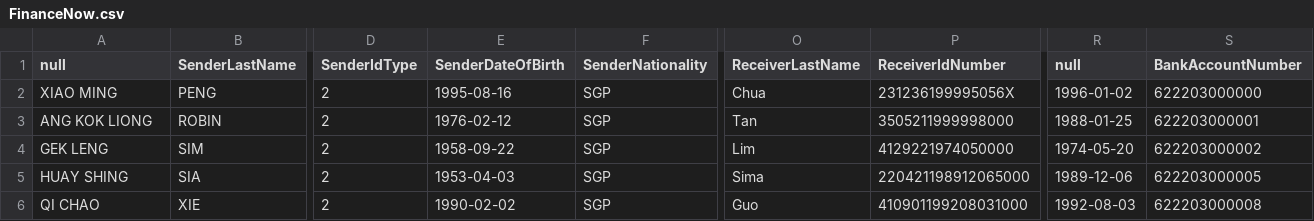
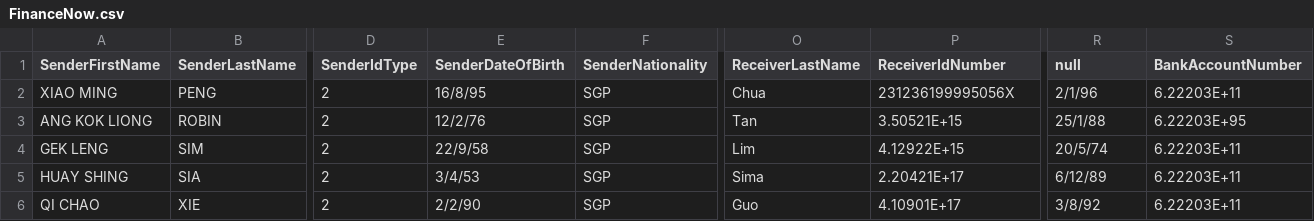
Before and after one commit to jaydenhojingrong/Remittance-Web-Portal, a CSV file: FinanceNow.csv, drawn as a sheet; only a part is shown, gaps mark what is left out; the diff names each change by its address in the sheet, - before the commit and + after, or states it on an @@ line.

```diff
--- a/FinanceNow.csv
+++ b/FinanceNow.csv
-A1: null
+A1: SenderFirstName
-E2 (SenderDateOfBirth): 1995-08-16
+E2 (SenderDateOfBirth): 16/8/95
-R2 (null): 1996-01-02
+R2 (null): 2/1/96
-S2 (BankAccountNumber): 622203000000
+S2 (BankAccountNumber): 6.22203E+11
-E3 (SenderDateOfBirth): 1976-02-12
+E3 (SenderDateOfBirth): 12/2/76
-P3 (ReceiverIdNumber): 3505211999998000
+P3 (ReceiverIdNumber): 3.50521E+15
-R3 (null): 1988-01-25
+R3 (null): 25/1/88
-S3 (BankAccountNumber): 622203000001
+S3 (BankAccountNumber): 6.22203E+95
-E4 (SenderDateOfBirth): 1958-09-22
+E4 (SenderDateOfBirth): 22/9/58
-P4 (ReceiverIdNumber): 4129221974050000
+P4 (ReceiverIdNumber): 4.12922E+15
-R4 (null): 1974-05-20
+R4 (null): 20/5/74
-S4 (BankAccountNumber): 622203000002
+S4 (BankAccountNumber): 6.22203E+11
-E5 (SenderDateOfBirth): 1953-04-03
+E5 (SenderDateOfBirth): 3/4/53
-P5 (ReceiverIdNumber): 220421198912065000
+P5 (ReceiverIdNumber): 2.20421E+17
-R5 (null): 1989-12-06
+R5 (null): 6/12/89
-S5 (BankAccountNumber): 622203000005
+S5 (BankAccountNumber): 6.22203E+11
-E6 (SenderDateOfBirth): 1990-02-02
+E6 (SenderDateOfBirth): 2/2/90
-P6 (ReceiverIdNumber): 410901199208031000
+P6 (ReceiverIdNumber): 4.10901E+17
-R6 (null): 1992-08-03
+R6 (null): 3/8/92
-S6 (BankAccountNumber): 622203000008
+S6 (BankAccountNumber): 6.22203E+11
```
Also changed, not shown: EverywhereRemit.csv, PaymentGo.csv, 12 other files.
